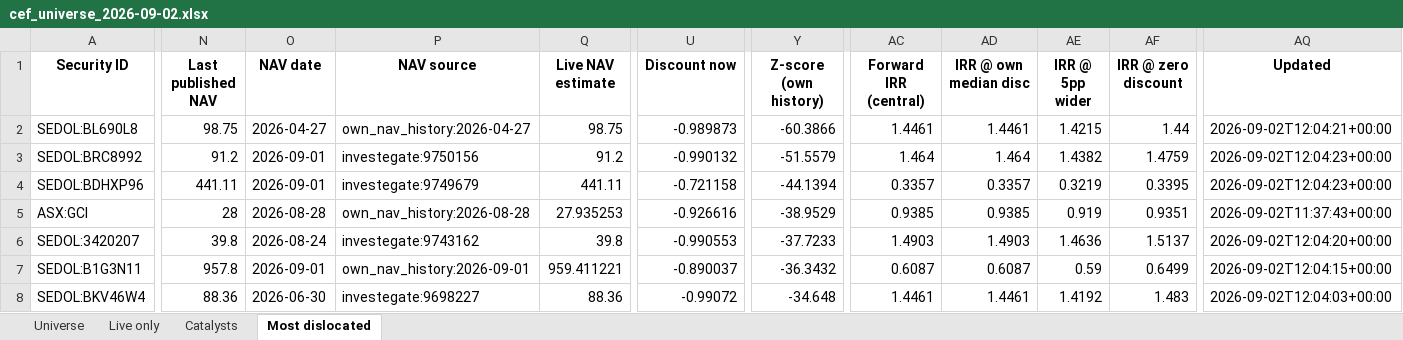
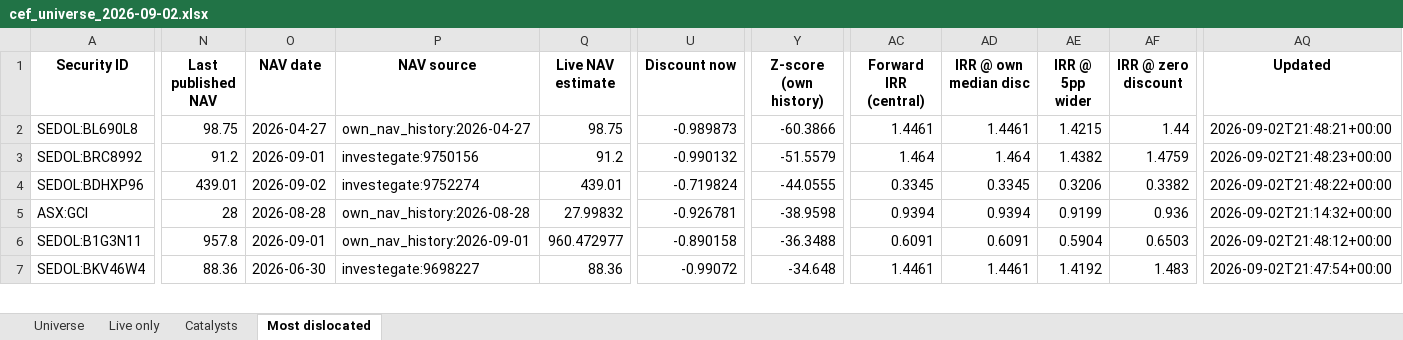
Before and after one commit to hdcapital/cef-research, an Excel workbook: outputs/live/cef_universe_2026-09-02.xlsx, sheet Most dislocated, drawn as a sheet; only a part is shown, gaps mark what is left out; values as stored, in another font and other column widths than the file's, no borders; removed rows and columns are numbered as before the commit, all else as after; rows hold the shown columns only; the diff covers the shown part only; the diff names each change by its address in the sheet, - before the commit and + after, or states it on an @@ line.

```diff
--- a/outputs/live/cef_universe_2026-09-02.xlsx (sheet Most dislocated)
+++ b/outputs/live/cef_universe_2026-09-02.xlsx (sheet Most dislocated)
-AQ2 (Updated): 2026-09-02T12:04:21+00:00
+AQ2 (Updated): 2026-09-02T21:48:21+00:00
-AQ3 (Updated): 2026-09-02T12:04:23+00:00
+AQ3 (Updated): 2026-09-02T21:48:23+00:00
-N4 (Last published NAV): 441.11
+N4 (Last published NAV): 439.01
-O4 (NAV date): 2026-09-01
+O4 (NAV date): 2026-09-02
-P4 (NAV source): investegate:9749679
+P4 (NAV source): investegate:9752274
-Q4 (Live NAV estimate): 441.11
+Q4 (Live NAV estimate): 439.01
-U4 (Discount now): -0.721158
+U4 (Discount now): -0.719824
-Y4 (Z-score (own history)): -44.1394
+Y4 (Z-score (own history)): -44.0555
-AC4 (Forward IRR (central)): 0.3357
+AC4 (Forward IRR (central)): 0.3345
-AD4 (IRR @ own median disc): 0.3357
+AD4 (IRR @ own median disc): 0.3345
-AE4 (IRR @ 5pp wider): 0.3219
+AE4 (IRR @ 5pp wider): 0.3206
-AF4 (IRR @ zero discount): 0.3395
+AF4 (IRR @ zero discount): 0.3382
-AQ4 (Updated): 2026-09-02T12:04:23+00:00
+AQ4 (Updated): 2026-09-02T21:48:22+00:00
-Q5 (Live NAV estimate): 27.935253
+Q5 (Live NAV estimate): 27.99832
-U5 (Discount now): -0.926616
+U5 (Discount now): -0.926781
-Y5 (Z-score (own history)): -38.9529
+Y5 (Z-score (own history)): -38.9598
-AC5 (Forward IRR (central)): 0.9385
+AC5 (Forward IRR (central)): 0.9394
-AD5 (IRR @ own median disc): 0.9385
+AD5 (IRR @ own median disc): 0.9394
-AE5 (IRR @ 5pp wider): 0.919
+AE5 (IRR @ 5pp wider): 0.9199
-AF5 (IRR @ zero discount): 0.9351
+AF5 (IRR @ zero discount): 0.936
-AQ5 (Updated): 2026-09-02T11:37:43+00:00
+AQ5 (Updated): 2026-09-02T21:14:32+00:00
-row 6: SEDOL:3420207 | 39.8 | 2026-08-24 | investegate:9743162 | 39.8 | -0.990553 | -37.7233 | 1.4903 | 1.4903 | 1.4636 | 1.5137 | 2026-09-02T12:04:20+00:00
-Q6 (Live NAV estimate): 959.411221
+Q6 (Live NAV estimate): 960.472977
-U6 (Discount now): -0.890037
+U6 (Discount now): -0.890158
-Y6 (Z-score (own history)): -36.3432
+Y6 (Z-score (own history)): -36.3488
-AC6 (Forward IRR (central)): 0.6087
+AC6 (Forward IRR (central)): 0.6091
-AD6 (IRR @ own median disc): 0.6087
+AD6 (IRR @ own median disc): 0.6091
-AE6 (IRR @ 5pp wider): 0.59
+AE6 (IRR @ 5pp wider): 0.5904
-AF6 (IRR @ zero discount): 0.6499
+AF6 (IRR @ zero discount): 0.6503
-AQ6 (Updated): 2026-09-02T12:04:15+00:00
+AQ6 (Updated): 2026-09-02T21:48:12+00:00
-AQ7 (Updated): 2026-09-02T12:04:03+00:00
+AQ7 (Updated): 2026-09-02T21:47:54+00:00
```
Also changed, not shown: 4 added rows, 3 removed rows and 146 edited cells elsewhere in this sheet, sheet Universe, sheet Live only, 16 other files.
